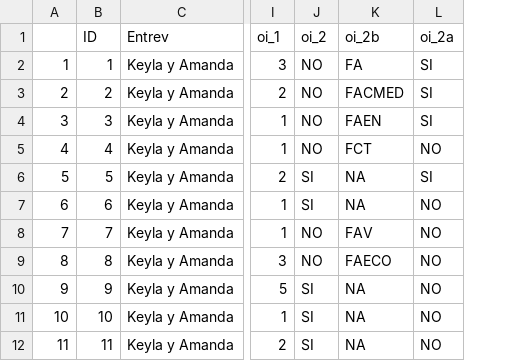
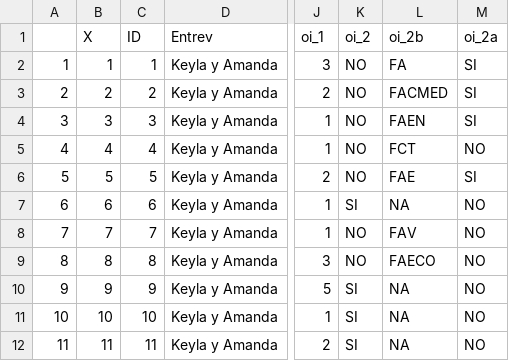
Before and after one commit to mgtagle/Metodos_Estadisticos, a CSV file: Encuesta_codificada.csv, drawn as a sheet; only a part is shown, gaps mark what is left out; addresses are those after the commit; the diff names each change by its address in the sheet, - before the commit and + after, or states it on an @@ line.

```diff
--- a/Encuesta_codificada.csv
+++ b/Encuesta_codificada.csv
+column B (X), rows 2-12: 1 | 2 | 3 | 4 | 5 | 6 | 7 | 8 | 9 | 10 | 11
-K6 (oi_2): SI
+K6 (oi_2): NO
-L6 (oi_2b): NA
+L6 (oi_2b): FAE
```
Also changed, not shown: 1 other file.
